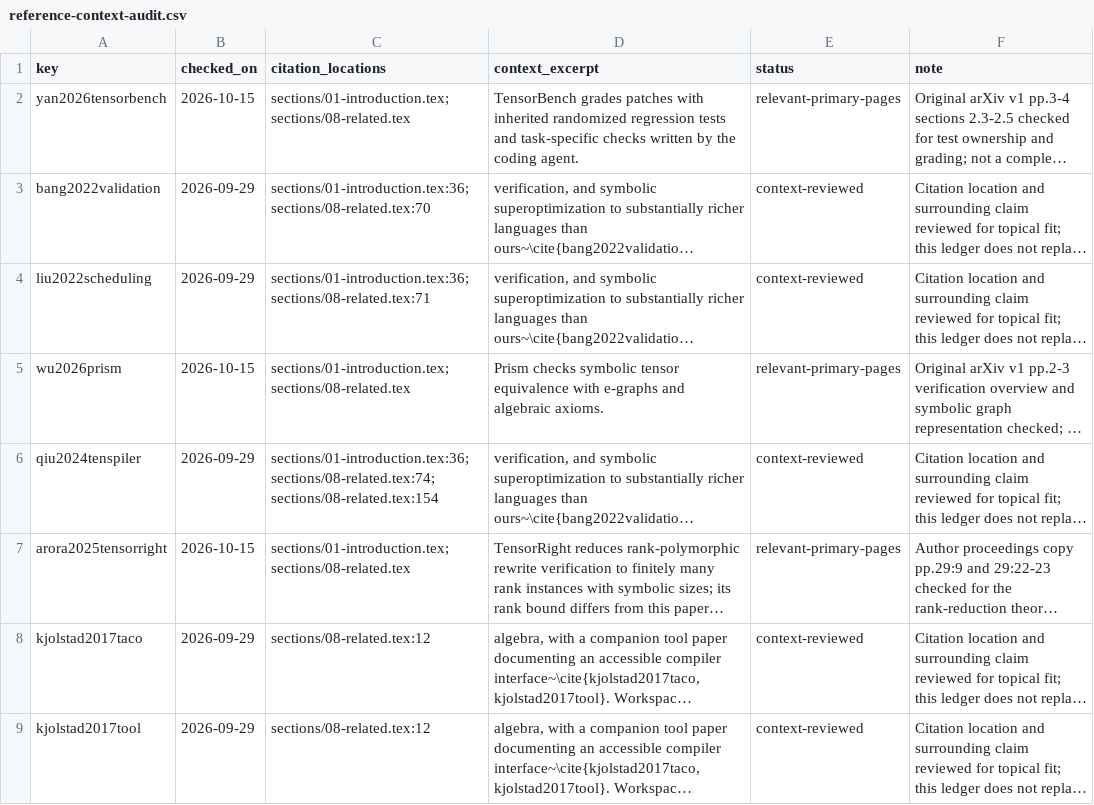
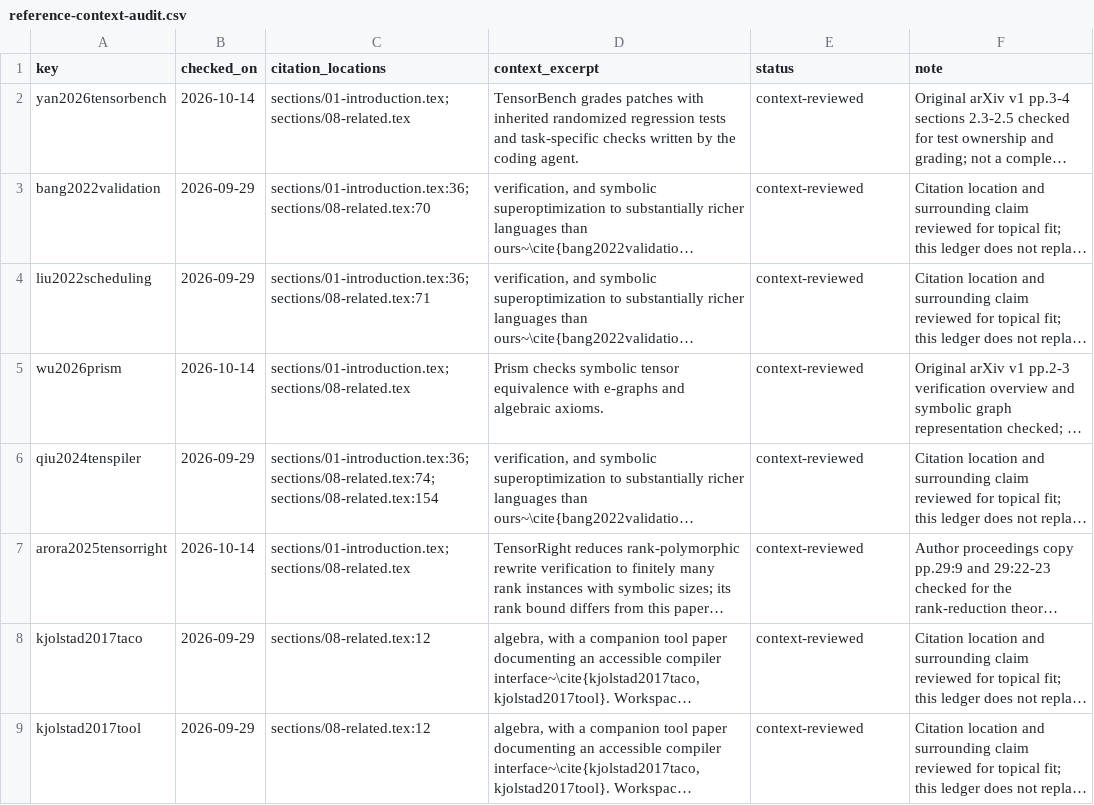
Before and after one commit to Haoyi-Zhang/TensorGrade-code, a CSV file: data/reference-context-audit.csv, drawn as a sheet; only a part is shown; long unchanged cells end in …; the diff names each change by its address in the sheet, - before the commit and + after, or states it on an @@ line.

Commit message:
Synchronize citation records and test UTC verification dates

```diff
--- a/data/reference-context-audit.csv
+++ b/data/reference-context-audit.csv
-B2 (checked_on): 2026-10-15
+B2 (checked_on): 2026-10-14
-E2 (status): relevant-primary-pages
+E2 (status): context-reviewed
-B5 (checked_on): 2026-10-15
+B5 (checked_on): 2026-10-14
-E5 (status): relevant-primary-pages
+E5 (status): context-reviewed
-B7 (checked_on): 2026-10-15
+B7 (checked_on): 2026-10-14
-E7 (status): relevant-primary-pages
+E7 (status): context-reviewed
```
Also changed, not shown: data/reference-audit.csv, 3 other files.
